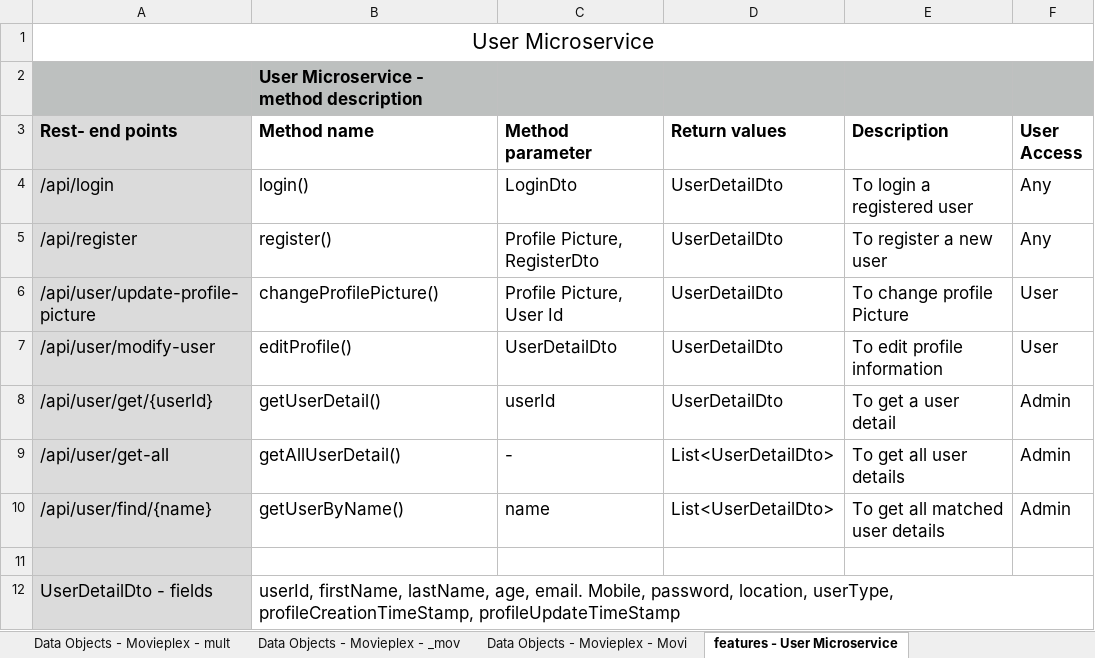
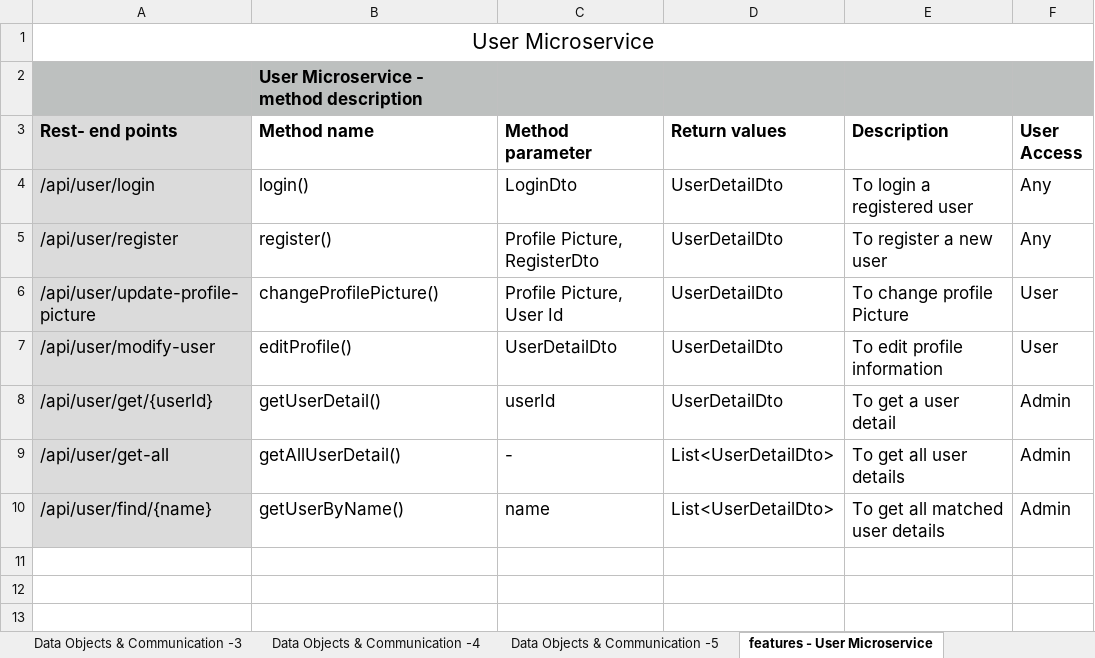
Before and after one commit to niteshnidarshan/lti-project, an Excel workbook: movie-plex-use_case_xlsx.xlsx, sheet features - User Microservice, drawn as a sheet; values as stored, in another font and other column widths than the file's, no borders; the diff names each change by its address in the sheet, - before the commit and + after, or states it on an @@ line.

```diff
--- a/movie-plex-use_case_xlsx.xlsx (sheet features - User Microservice)
+++ b/movie-plex-use_case_xlsx.xlsx (sheet features - User Microservice)
-sheet tab: Data Objects - Movieplex - Movi
+sheet tab: Data Objects & Communication -3
+sheet tab: Data Objects & Communication -4
+sheet tab: Data Objects & Communication -5
-A4 (Rest- end points): /api/login
+A4 (Rest- end points): /api/user/login
-A5 (Rest- end points): /api/register
+A5 (Rest- end points): /api/user/register
-row 11: (empty)
-row 12: UserDetailDto - fields | userId, firstName, lastName, age, email. Mobile, password, location, userType, profileCreationTimeStamp, profileUpdateTimeStamp
```
Also changed, not shown: sheet Export Summary, sheet features - Multiplex Microservi, sheet Data Objects & Communication -2, sheet Data Objects & Communication -1, sheet Data Objects & Communication -, sheet Data Objects & Communication -3, 1 more sheet, other sheet tabs, charts or pictures, 2 other files.
